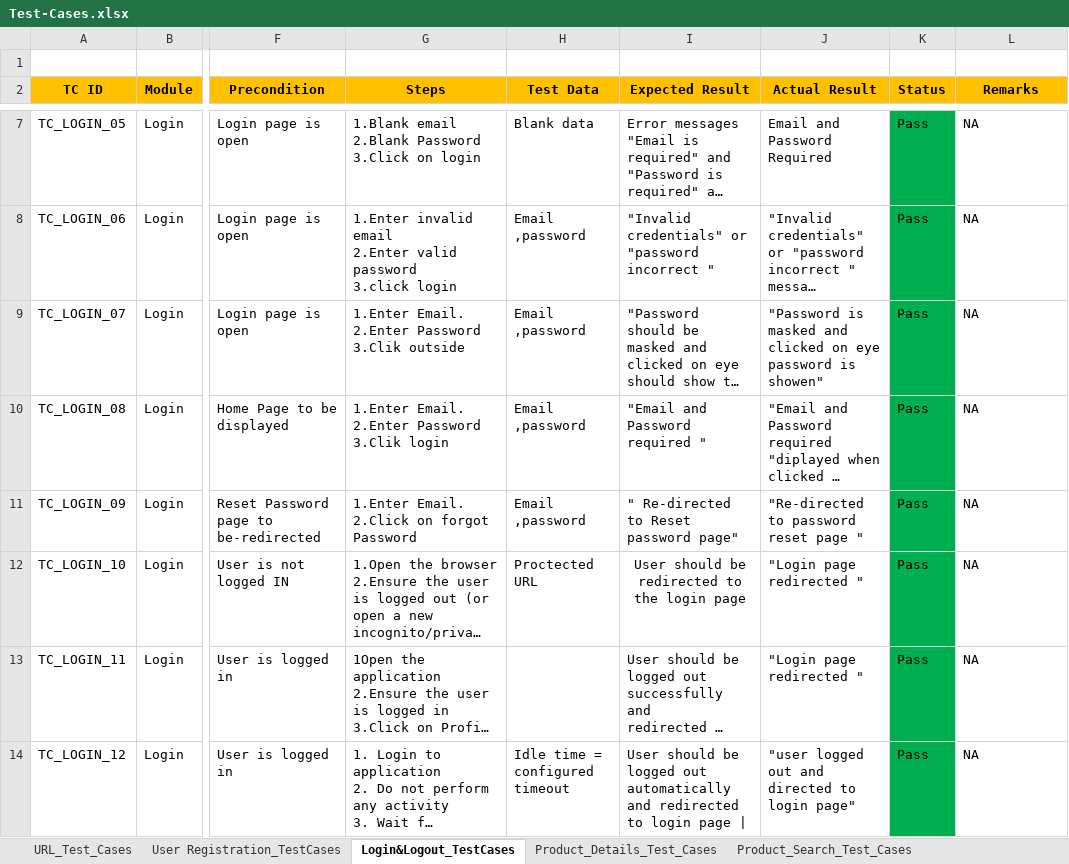
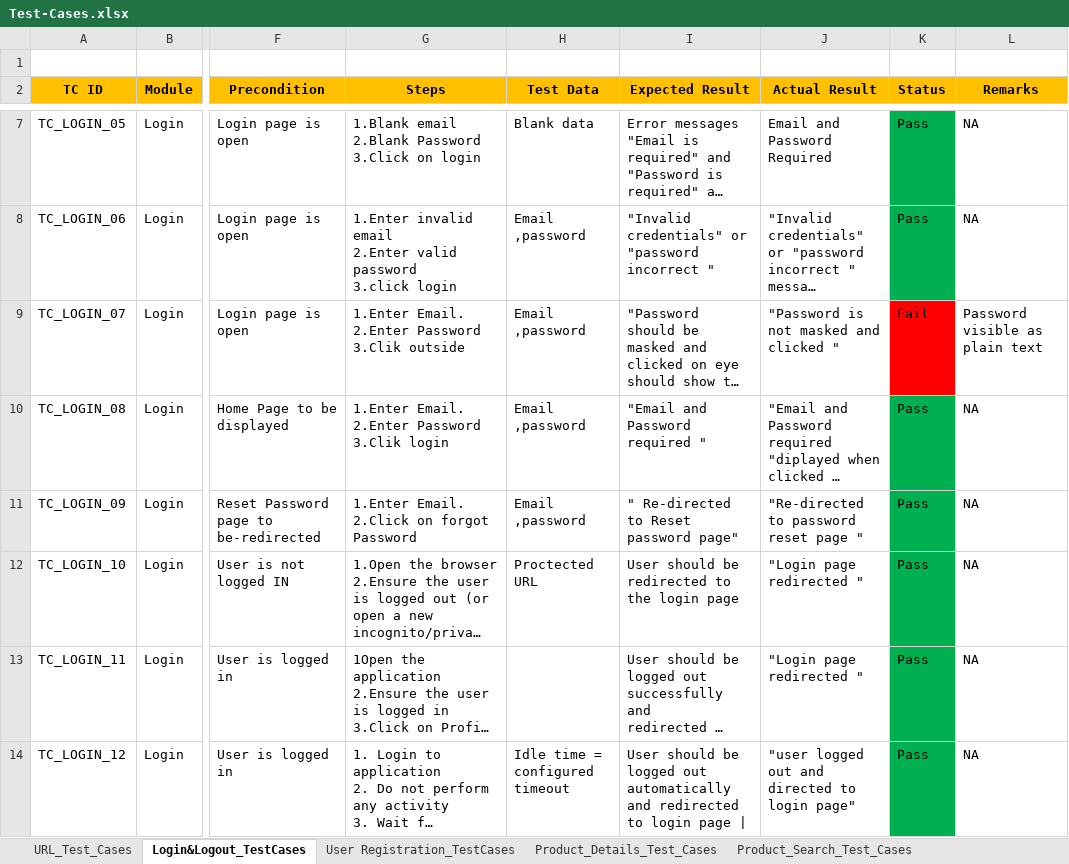
Before and after one commit to anithakoppad22/Manual-Testing-E-commerce, an Excel workbook: Test-Cases.xlsx, sheet Login&Logout_TestCases, drawn as a sheet; only a part is shown, gaps mark what is left out; long unchanged cells end in …; values as stored, in another font and other column widths than the file's, no borders; the diff names each change by its address in the sheet, - before the commit and + after, or states it on an @@ line.

```diff
--- a/Test-Cases.xlsx (sheet Login&Logout_TestCases)
+++ b/Test-Cases.xlsx (sheet Login&Logout_TestCases)
@@ sheet tab order changed: URL_Test_Cases | Login&Logout_TestCases | User Registration_TestCases | Product_Details_Test_Cases | Product_Search_Test_Cases @@
-J9 (Actual Result): "Password is masked and clicked on eye password is showen"
+J9 (Actual Result): "Password is not masked and clicked "
-K9 (Status): Pass
+K9 (Status): Fail
-K9 fill: #00B050
+K9 fill: #FF0000
-L9 (Remarks): NA
+L9 (Remarks): Password visible as plain text
-I12 alignment: center
+I12 alignment: left
```
Also changed, not shown: sheet Non-Functional_Test_Cases, sheet Product_Search_Test_Cases, sheet Add_to_cart_Test_Cases, sheet Product_Details_Test_Cases, sheet User Registration_TestCases, RTM_All_Modules.xlsx, 1 other file.
